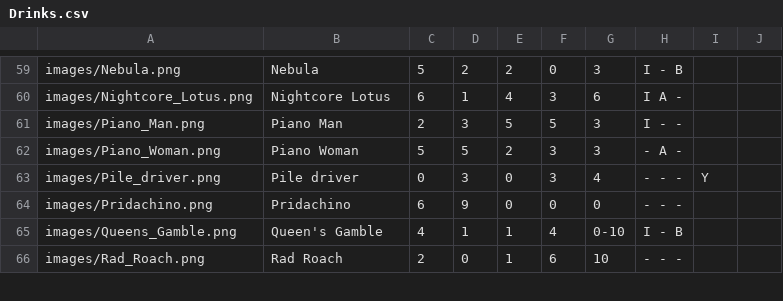
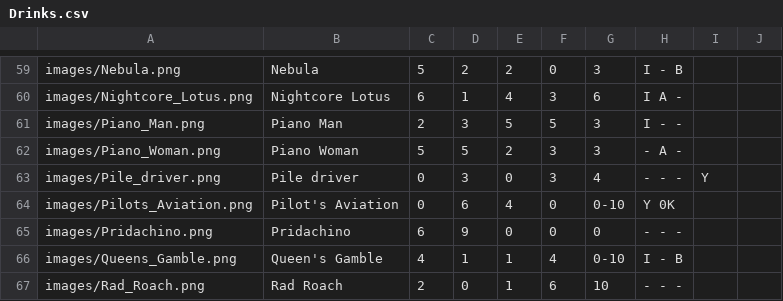
Before and after one commit to Zokaxdesu/Drinktionary, a CSV file: Database/Drinks.csv, drawn as a sheet; only a part is shown, gaps mark what is left out.

Commit message:
New Drink

```diff
--- a/Database/Drinks.csv
+++ b/Database/Drinks.csv
@@ -63,2 +63,3 @@ images/Piano_Woman.png,Piano Woman,5,5,2,3,3,- A -,,
 images/Pile_driver.png,Pile driver,0,3,0,3,4,- - -,Y,
+images/Pilots_Aviation.png,Pilot's Aviation,0,6,4,0,0-10,Y 0K
 images/Pridachino.png,Pridachino,6,9,0,0,0,- - -,,
```
Also changed, not shown: 1 other file.
